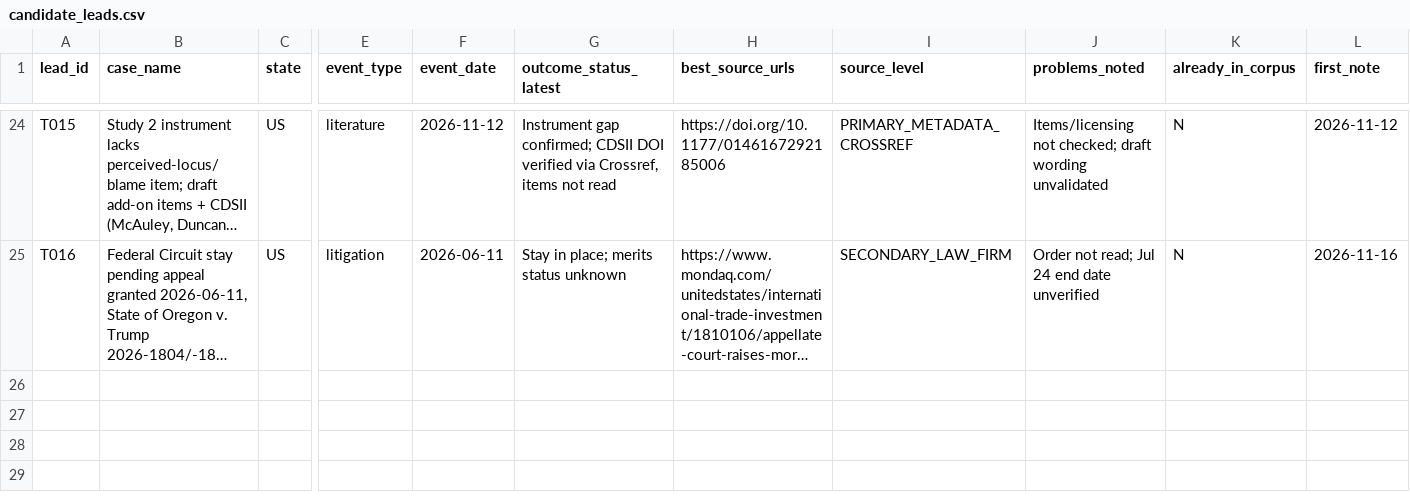
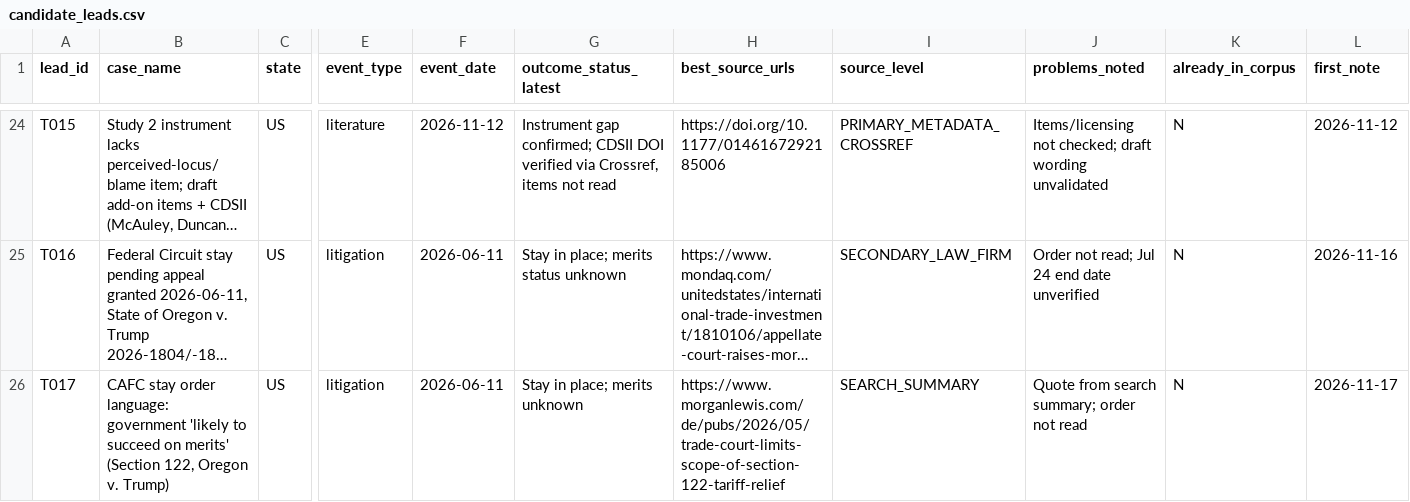
Before and after one commit to brittonleggett/research-threads-cloud, a CSV file: TARIFF_PAPER/04_DATA/candidate_leads.csv, drawn as a sheet; only a part is shown, gaps mark what is left out; long unchanged cells end in …; rows hold the shown columns only; the diff names each change by its address in the sheet, - before the commit and + after, or states it on an @@ line.

```diff
--- a/TARIFF_PAPER/04_DATA/candidate_leads.csv
+++ b/TARIFF_PAPER/04_DATA/candidate_leads.csv
+row 26: T017 | CAFC stay order language: government 'likely to succeed on merits' (Section 122, Oregon v. Trump) | US | litigation | 2026-06-11 | Stay in place; merits unknown | https://www.morganlewis.com/de/pubs/2026/05/trade-court-limits-scope-of-section-122-tariff-relief | SEARCH_SUMMARY | Quote from search summary; order not read | N | 2026-11-17
```
Also changed, not shown: TARIFF_PAPER/04_DATA/watchlist.csv, 3 other files.
